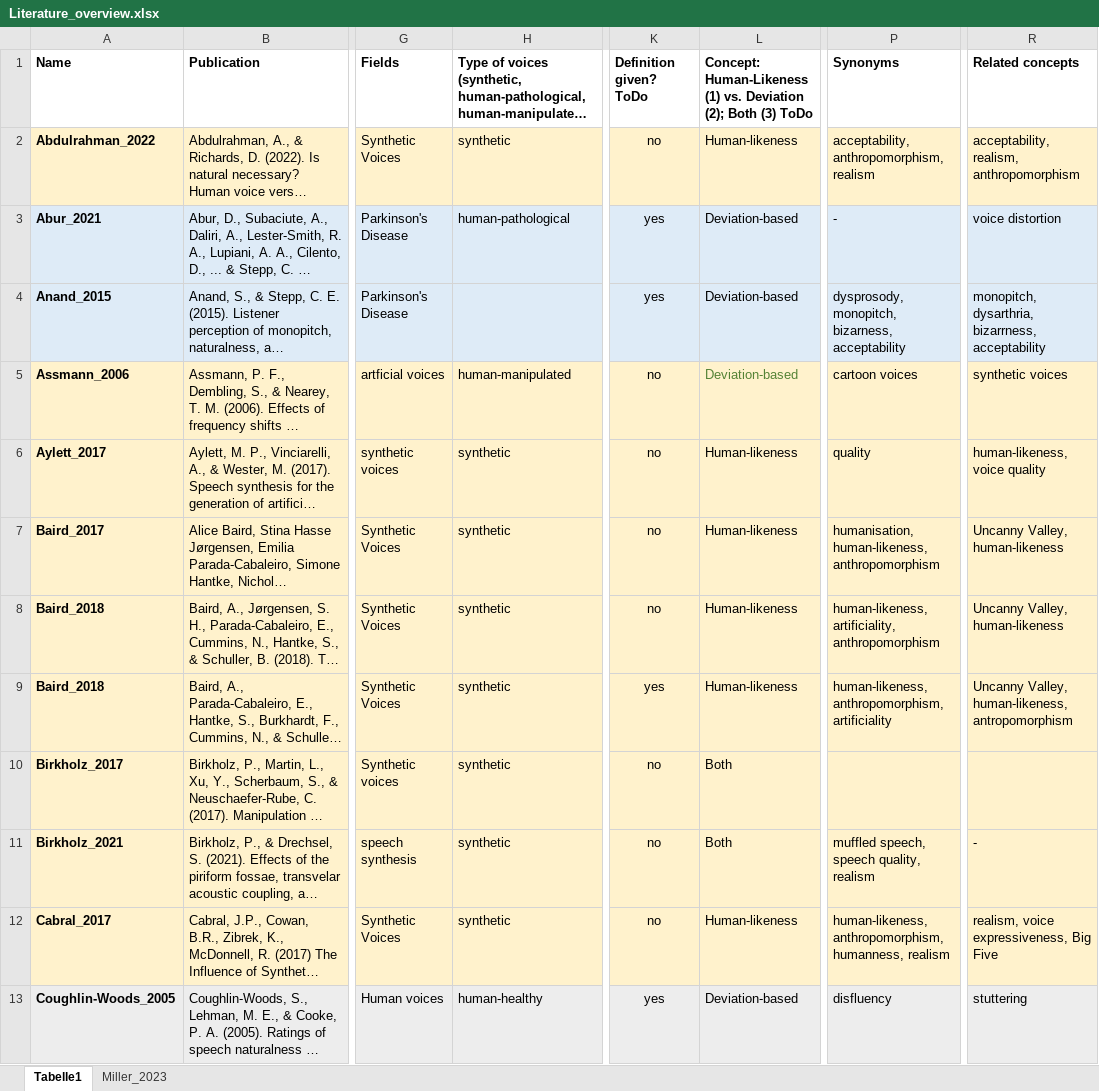
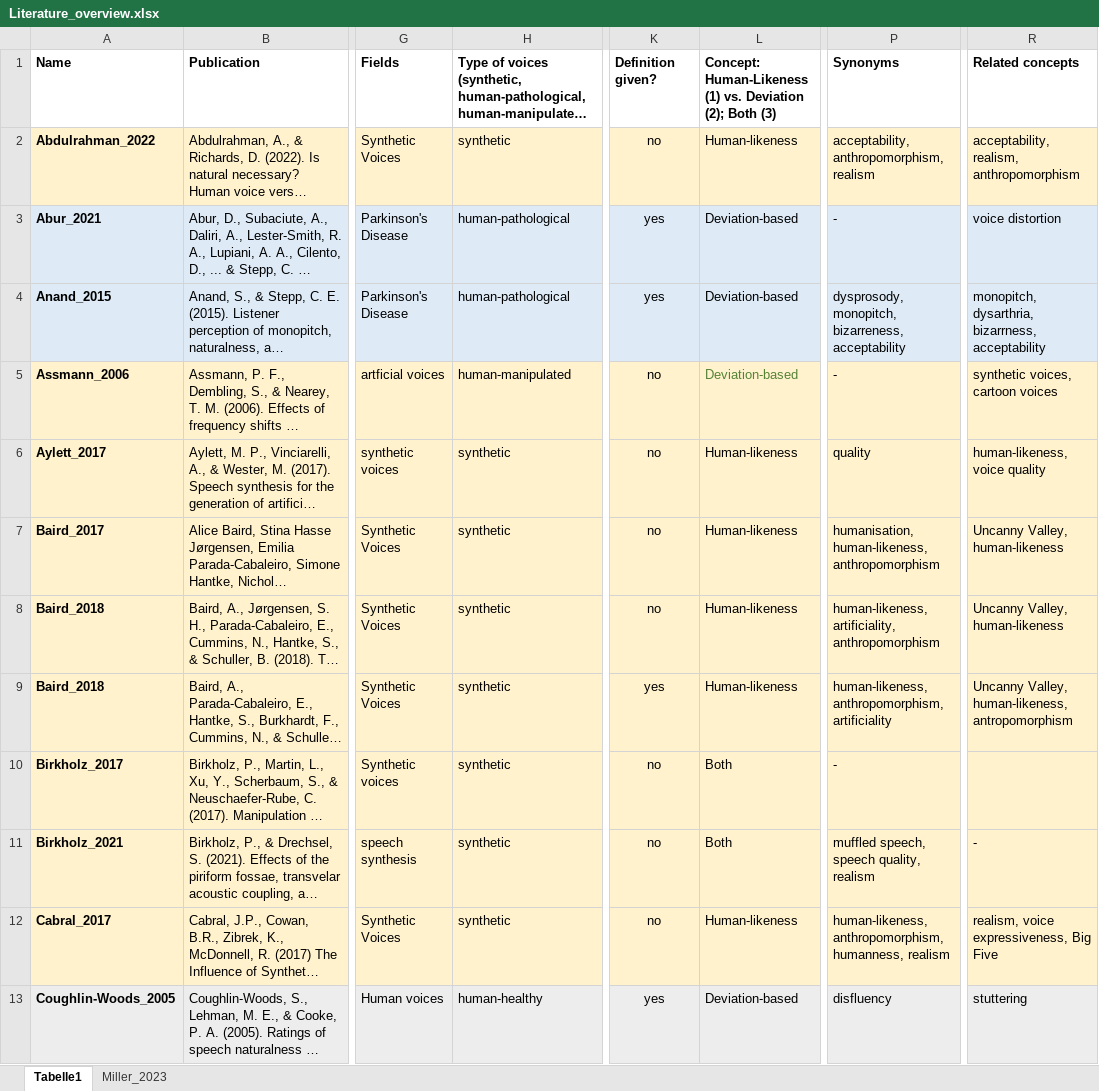
Before and after one commit to ChristineNussbaum/2024_Naturalness_Project, an Excel workbook: Literature_overview.xlsx, sheet Tabelle1, drawn as a sheet; only a part is shown, gaps mark what is left out; long unchanged cells end in …; values as stored, in another font and other column widths than the file's, no borders; the diff covers the shown part only; the diff names each change by its address in the sheet, - before the commit and + after, or states it on an @@ line.

```diff
--- a/Literature_overview.xlsx (sheet Tabelle1)
+++ b/Literature_overview.xlsx (sheet Tabelle1)
-K1: Definition given? ToDo
+K1: Definition given?
-L1: …Both (3) ToDo
+L1: …Both (3)
-H4: (empty)
+H4: human-pathological
-P4 (Synonyms): dysprosody, monopitch, bizarness, acceptability
+P4 (Synonyms): dysprosody, monopitch, bizarreness, acceptability
-P5 (Synonyms): cartoon voices
+P5 (Synonyms): -
-R5 (Related concepts): synthetic voices
+R5 (Related concepts): synthetic voices, cartoon voices
-P10 (Synonyms): (empty)
+P10 (Synonyms): -
```
Also changed, not shown: 16 edited cells elsewhere in this sheet, 47 other files.
